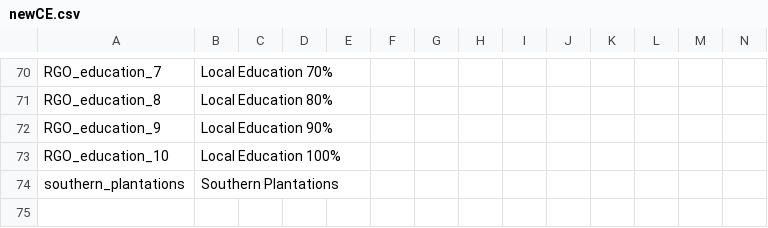
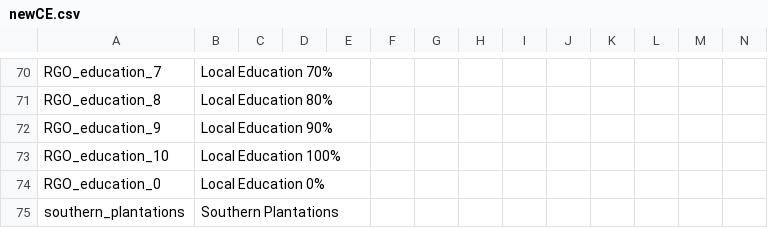
Before and after one commit to myzael/concert-of-europe, a CSV file: CoE/localisation/newCE.csv, drawn as a sheet; only a part is shown, gaps mark what is left out; rows hold the shown columns only; the diff names each change by its address in the sheet, - before the commit and + after, or states it on an @@ line.

Commit message:
added modifier "Local Education 0%"

```diff
--- a/CoE/localisation/newCE.csv
+++ b/CoE/localisation/newCE.csv
+row 74: RGO_education_0 | Local Education 0%
```
Also changed, not shown: 3 other files.
